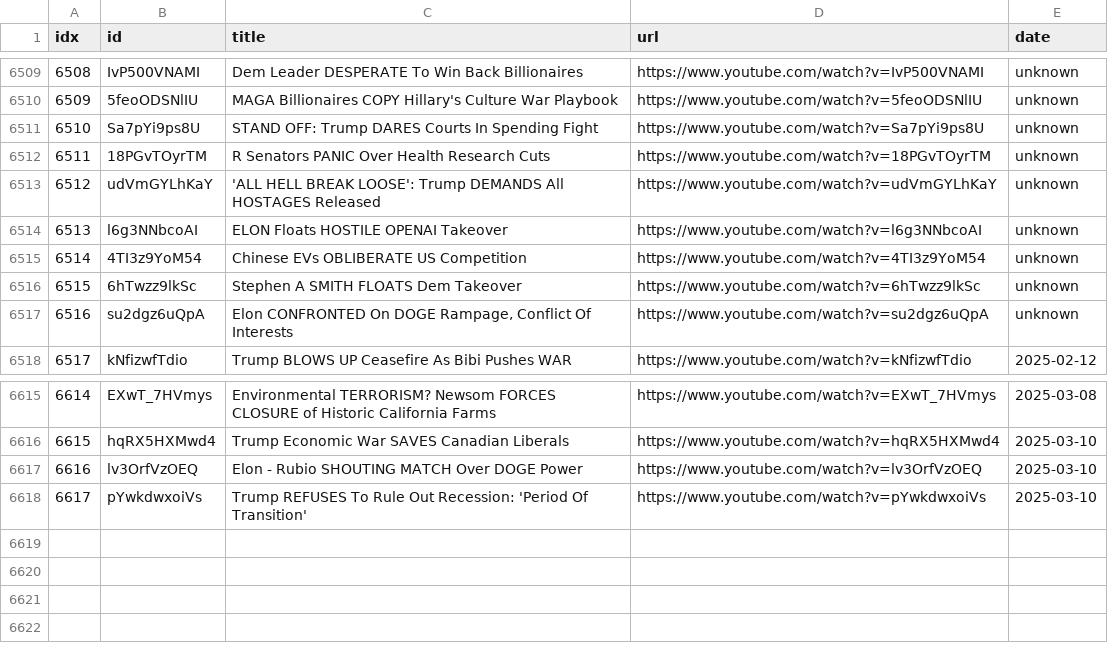
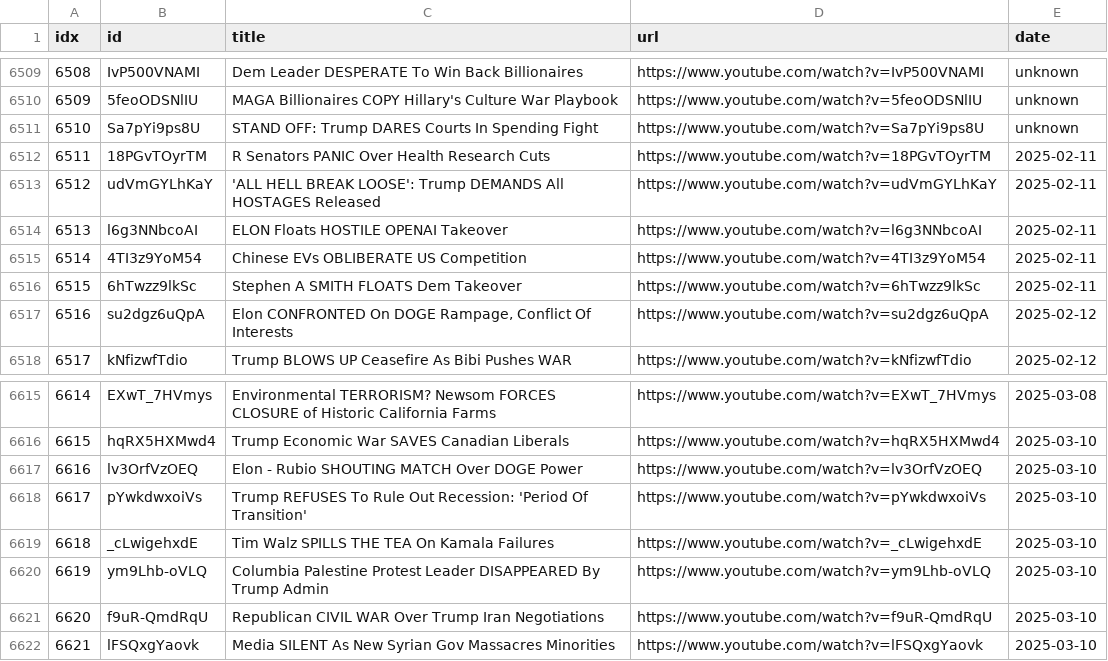
Before and after one commit to sumsjp/Break-Points, a CSV file: src/video_list.csv, drawn as a sheet; only a part is shown, gaps mark what is left out.

```diff
--- a/src/video_list.csv
+++ b/src/video_list.csv
@@ -6511,8 +6511,8 @@ idx,id,title,url,date
 6510,Sa7pYi9ps8U,STAND OFF: Trump DARES Courts In Spending Fight,https://www.youtube.com/watch?v=Sa7pYi9ps8U,unknown
-6511,18PGvTOyrTM,R Senators PANIC Over Health Research Cuts,https://www.youtube.com/watch?v=18PGvTOyrTM,unknown
-6512,udVmGYLhKaY,'ALL HELL BREAK LOOSE': Trump DEMANDS All HOSTAGES Released,https://www.youtube.com/watch?v=udVmGYLhKaY,unknown
-6513,l6g3NNbcoAI,ELON Floats HOSTILE OPENAI Takeover,https://www.youtube.com/watch?v=l6g3NNbcoAI,unknown
-6514,4TI3z9YoM54,Chinese EVs OBLIBERATE US Competition,https://www.youtube.com/watch?v=4TI3z9YoM54,unknown
-6515,6hTwzz9lkSc,Stephen A SMITH FLOATS Dem Takeover,https://www.youtube.com/watch?v=6hTwzz9lkSc,unknown
-6516,su2dgz6uQpA,"Elon CONFRONTED On DOGE Rampage, Conflict Of Interests",https://www.youtube.com/watch?v=su2dgz6uQpA,unknown
+6511,18PGvTOyrTM,R Senators PANIC Over Health Research Cuts,https://www.youtube.com/watch?v=18PGvTOyrTM,2025-02-11
+6512,udVmGYLhKaY,'ALL HELL BREAK LOOSE': Trump DEMANDS All HOSTAGES Released,https://www.youtube.com/watch?v=udVmGYLhKaY,2025-02-11
+6513,l6g3NNbcoAI,ELON Floats HOSTILE OPENAI Takeover,https://www.youtube.com/watch?v=l6g3NNbcoAI,2025-02-11
+6514,4TI3z9YoM54,Chinese EVs OBLIBERATE US Competition,https://www.youtube.com/watch?v=4TI3z9YoM54,2025-02-11
+6515,6hTwzz9lkSc,Stephen A SMITH FLOATS Dem Takeover,https://www.youtube.com/watch?v=6hTwzz9lkSc,2025-02-11
+6516,su2dgz6uQpA,"Elon CONFRONTED On DOGE Rampage, Conflict Of Interests",https://www.youtube.com/watch?v=su2dgz6uQpA,2025-02-12
 6517,kNfizwfTdio,Trump BLOWS UP Ceasefire As Bibi Pushes WAR,https://www.youtube.com/watch?v=kNfizwfTdio,2025-02-12
@@ -6618 +6618,5 @@ idx,id,title,url,date
 6617,pYwkdwxoiVs,Trump REFUSES To Rule Out Recession: 'Period Of Transition',https://www.youtube.com/watch?v=pYwkdwxoiVs,2025-03-10
+6618,_cLwigehxdE,Tim Walz SPILLS THE TEA On Kamala Failures,https://www.youtube.com/watch?v=_cLwigehxdE,2025-03-10
+6619,ym9Lhb-oVLQ,Columbia Palestine Protest Leader DISAPPEARED By Trump Admin,https://www.youtube.com/watch?v=ym9Lhb-oVLQ,2025-03-10
+6620,f9uR-QmdRqU,Republican CIVIL WAR Over Trump Iran Negotiations,https://www.youtube.com/watch?v=f9uR-QmdRqU,2025-03-10
+6621,lFSQxgYaovk,Media SILENT As New Syrian Gov Massacres Minorities,https://www.youtube.com/watch?v=lFSQxgYaovk,2025-03-10
```
Also changed, not shown: 24 other files.
